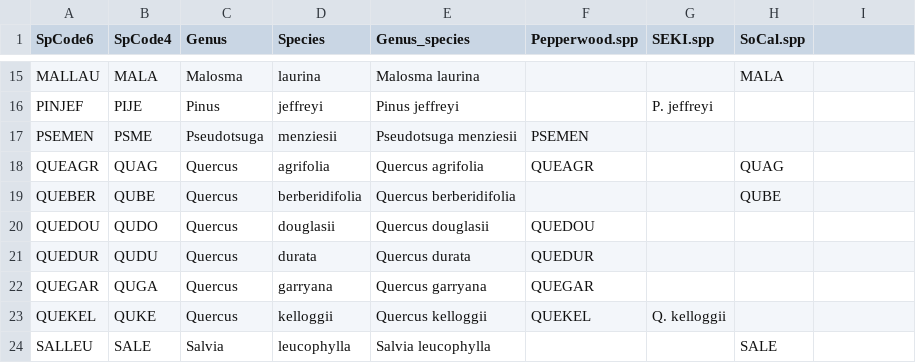
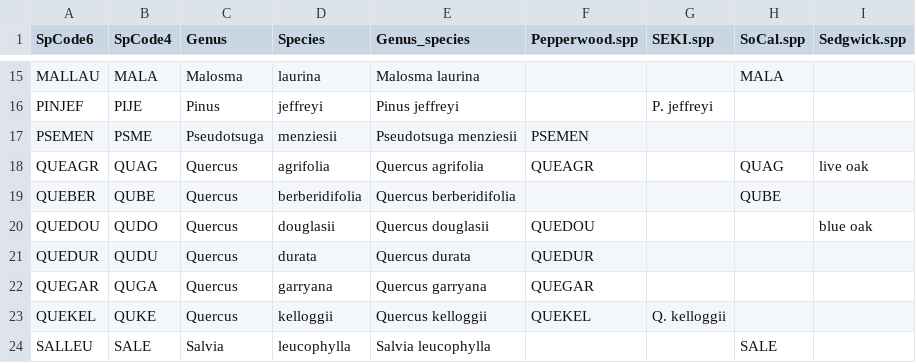
Before and after one commit to dackerly/PepperwoodLFM, a CSV file: data/SpCodes.csv, drawn as a sheet; only a part is shown, gaps mark what is left out; the diff names each change by its address in the sheet, - before the commit and + after, or states it on an @@ line.

```diff
--- a/data/SpCodes.csv
+++ b/data/SpCodes.csv
-I1: (empty)
+I1: Sedgwick.spp
-I18 (Sedgwick.spp): (empty)
+I18 (Sedgwick.spp): live oak
-I20 (Sedgwick.spp): (empty)
+I20 (Sedgwick.spp): blue oak
```
Also changed, not shown: 19 other files.
